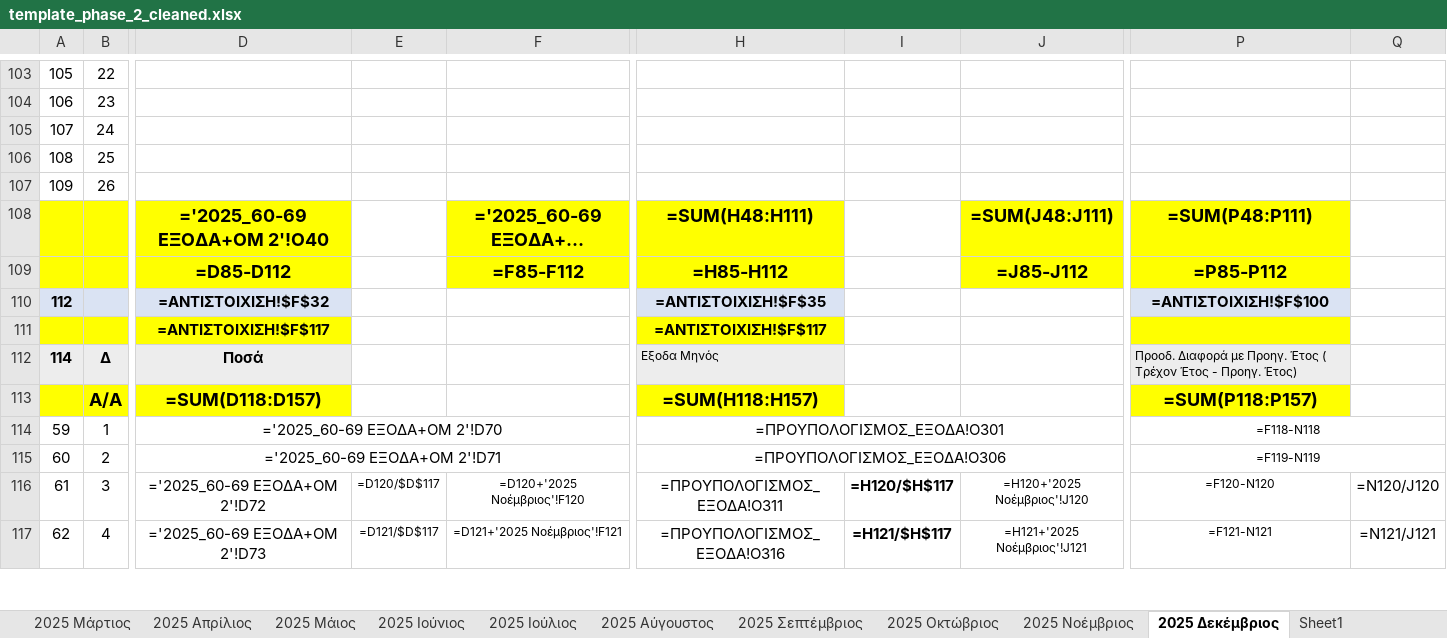
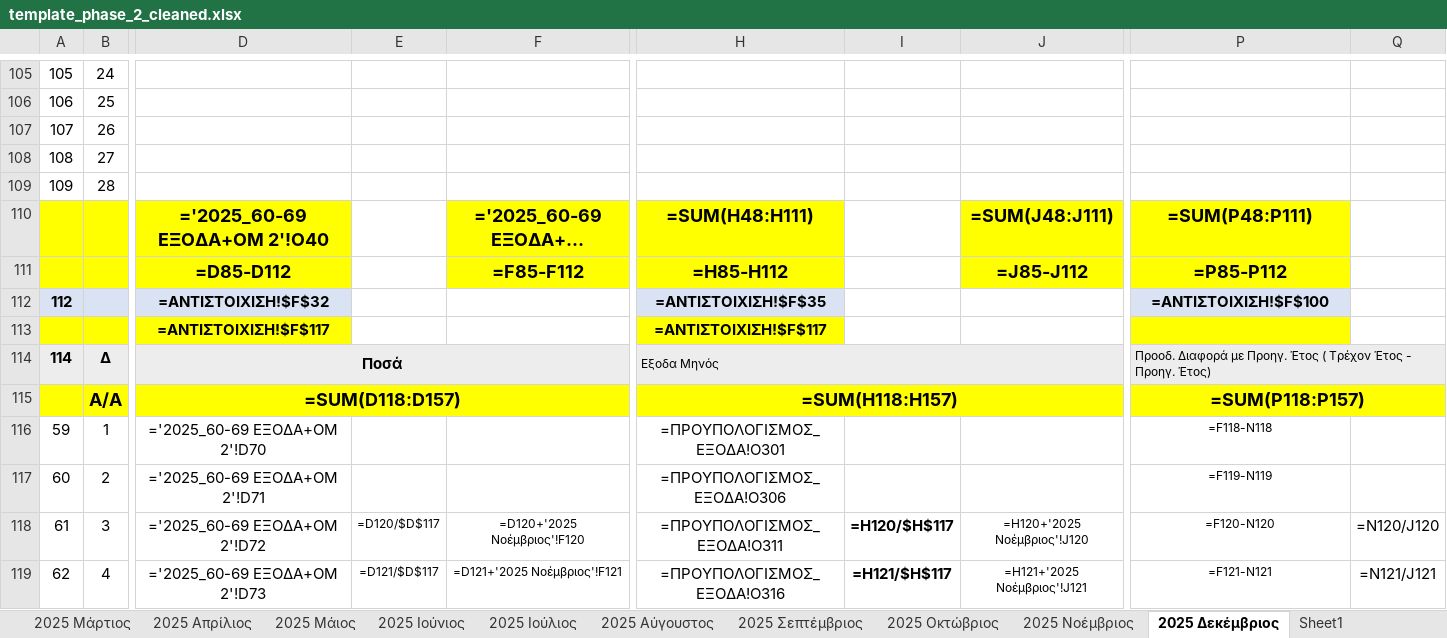
Before and after one commit to famguy123/COMBINED_PH1PH2, an Excel workbook: template_phase_2_cleaned.xlsx, sheet 2025 Δεκέμβριος, drawn as a sheet; only a part is shown, gaps mark what is left out; long unchanged cells end in …; values as stored, in another font and other column widths than the file's, no borders; formulas without a stored value are shown as written; removed rows and columns are numbered as before the commit, all else as after; the diff covers the shown part only; the diff names each change by its address in the sheet, - before the commit and + after, or states it on an @@ line.

```diff
--- a/template_phase_2_cleaned.xlsx (sheet 2025 Δεκέμβριος)
+++ b/template_phase_2_cleaned.xlsx (sheet 2025 Δεκέμβριος)
-B105: 22
+B105: 24
-B106: 23
+B106: 25
-B107: 24
+B107: 26
-B108: 25
+B108: 27
-B109: 26
+B109: 28
+D114:G114 merged
+H114:K114 merged
+P114:Q114 merged
+D115:F115 merged
+H115:J115 merged
+P115:Q115 merged
-D114:G114 merged
-H114:K114 merged
-P114:Q114 merged
-D115:F115 merged
-H115:J115 merged
-P115:Q115 merged
```
Also changed, not shown: 2 added rows, 22 edited cells and merged cells elsewhere in this sheet, sheet 2025 Μάιος, sheet 2025 Σεπτέμβριος, sheet 2025 Ιούνιος, sheet 2025 Απρίλιος, sheet 2025 Ιούλιος, sheet 2025 Aύγουστος, 5 more sheets.
